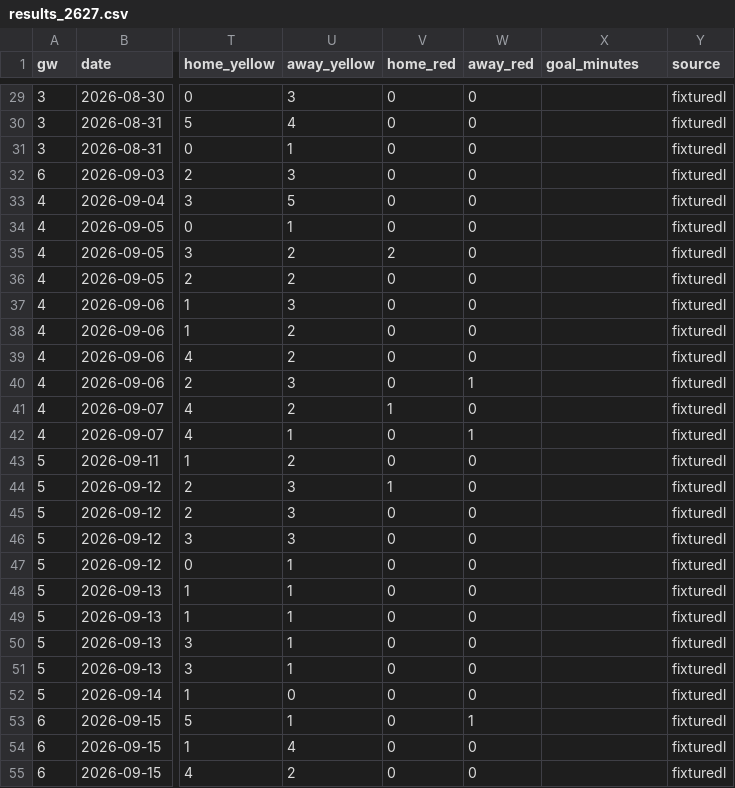
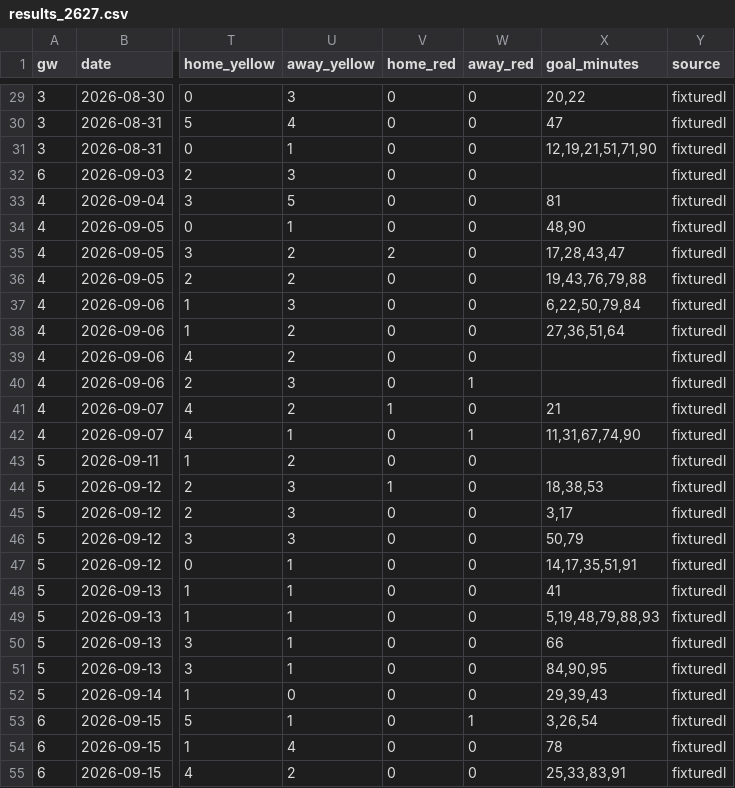
Before and after one commit to oladeeayo/open-matchday, a CSV file: data/ESP_1_la-liga/results_2627.csv, drawn as a sheet; only a part is shown, gaps mark what is left out; the diff covers the shown part only; the diff names each change by its address in the sheet, - before the commit and + after, or states it on an @@ line.

```diff
--- a/data/ESP_1_la-liga/results_2627.csv
+++ b/data/ESP_1_la-liga/results_2627.csv
-X29 (goal_minutes): (empty)
+X29 (goal_minutes): 20,22
-X30 (goal_minutes): (empty)
+X30 (goal_minutes): 47
-X31 (goal_minutes): (empty)
+X31 (goal_minutes): 12,19,21,51,71,90
-X33 (goal_minutes): (empty)
+X33 (goal_minutes): 81
-X34 (goal_minutes): (empty)
+X34 (goal_minutes): 48,90
-X35 (goal_minutes): (empty)
+X35 (goal_minutes): 17,28,43,47
-X36 (goal_minutes): (empty)
+X36 (goal_minutes): 19,43,76,79,88
-X37 (goal_minutes): (empty)
+X37 (goal_minutes): 6,22,50,79,84
-X38 (goal_minutes): (empty)
+X38 (goal_minutes): 27,36,51,64
-X41 (goal_minutes): (empty)
+X41 (goal_minutes): 21
-X42 (goal_minutes): (empty)
+X42 (goal_minutes): 11,31,67,74,90
-X44 (goal_minutes): (empty)
+X44 (goal_minutes): 18,38,53
-X45 (goal_minutes): (empty)
+X45 (goal_minutes): 3,17
-X46 (goal_minutes): (empty)
+X46 (goal_minutes): 50,79
-X47 (goal_minutes): (empty)
+X47 (goal_minutes): 14,17,35,51,91
-X48 (goal_minutes): (empty)
+X48 (goal_minutes): 41
-X49 (goal_minutes): (empty)
+X49 (goal_minutes): 5,19,48,79,88,93
-X50 (goal_minutes): (empty)
+X50 (goal_minutes): 66
-X51 (goal_minutes): (empty)
+X51 (goal_minutes): 84,90,95
-X52 (goal_minutes): (empty)
+X52 (goal_minutes): 29,39,43
-X53 (goal_minutes): (empty)
+X53 (goal_minutes): 3,26,54
-X54 (goal_minutes): (empty)
+X54 (goal_minutes): 78
-X55 (goal_minutes): (empty)
+X55 (goal_minutes): 25,33,83,91
```
Also changed, not shown: 37 edited cells elsewhere in this file, data/ENG_2_championship/results_2627.csv, data/ENG_3_league-one/results_2627.csv, 47 other files.
